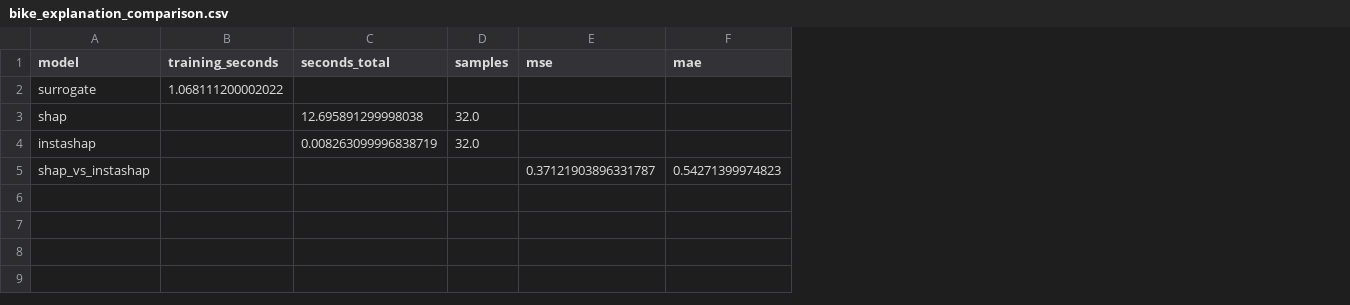
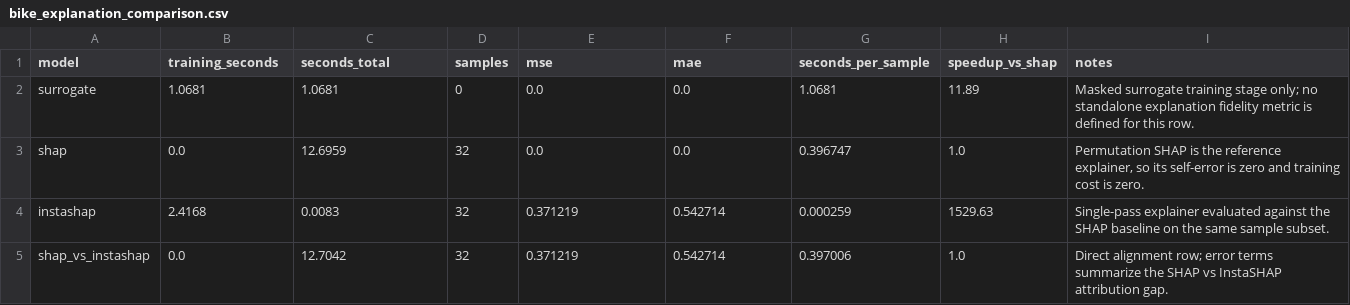
Before and after one commit to Ganesh172919/X_AI-Project, a CSV file: instashap_project/results/tables/bike_explanation_comparison.csv, drawn as a sheet; the diff names each change by its address in the sheet, - before the commit and + after, or states it on an @@ line.

```diff
--- a/instashap_project/results/tables/bike_explanation_comparison.csv
+++ b/instashap_project/results/tables/bike_explanation_comparison.csv
+column G (seconds_per_sample), rows 2-5: 1.0681 | 0.396747 | 0.000259 | 0.397006
+column H (speedup_vs_shap), rows 2-5: 11.89 | 1.0 | 1529.63 | 1.0
+column I (notes), rows 2-5: Masked surrogate training stage only; no standalone explanation fidelity metric is defined for this row. | Permutation SHAP is the reference explainer, so its self-error is zero and training cost is zero. | Single-pass explainer evaluated against the SHAP baseline on the same sample subset. | Direct alignment row; error terms summarize the SHAP vs InstaSHAP attribution gap.
-B2 (training_seconds): 1.068111200002022
+B2 (training_seconds): 1.0681
-C2 (seconds_total): (empty)
+C2 (seconds_total): 1.0681
-D2 (samples): (empty)
+D2 (samples): 0
-E2:E3 (mse): (empty)
+E2:E3 (mse): 0.0
-F2:F3 (mae): (empty)
+F2:F3 (mae): 0.0
-B3 (training_seconds): (empty)
+B3 (training_seconds): 0.0
-C3 (seconds_total): 12.695891299998038
+C3 (seconds_total): 12.6959
-D3:D4 (samples): 32.0
+D3:D4 (samples): 32
-B4 (training_seconds): (empty)
+B4 (training_seconds): 2.4168
-C4 (seconds_total): 0.008263099996838719
+C4 (seconds_total): 0.0083
-E4 (mse): (empty)
+E4 (mse): 0.371219
-F4 (mae): (empty)
+F4 (mae): 0.542714
-B5 (training_seconds): (empty)
+B5 (training_seconds): 0.0
-C5 (seconds_total): (empty)
+C5 (seconds_total): 12.7042
-D5 (samples): (empty)
+D5 (samples): 32
-E5 (mse): 0.37121903896331787
+E5 (mse): 0.371219
-F5 (mae): 0.54271399974823
+F5 (mae): 0.542714
```
Also changed, not shown: instashap_project/results/tables/adult_explanation_comparison.csv, instashap_project/results/tables/adult_metrics.csv, 18 other files.
